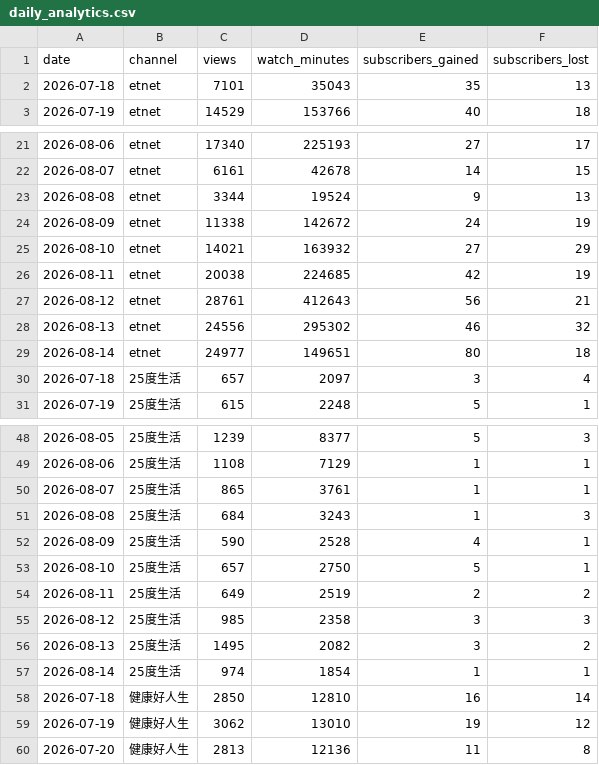
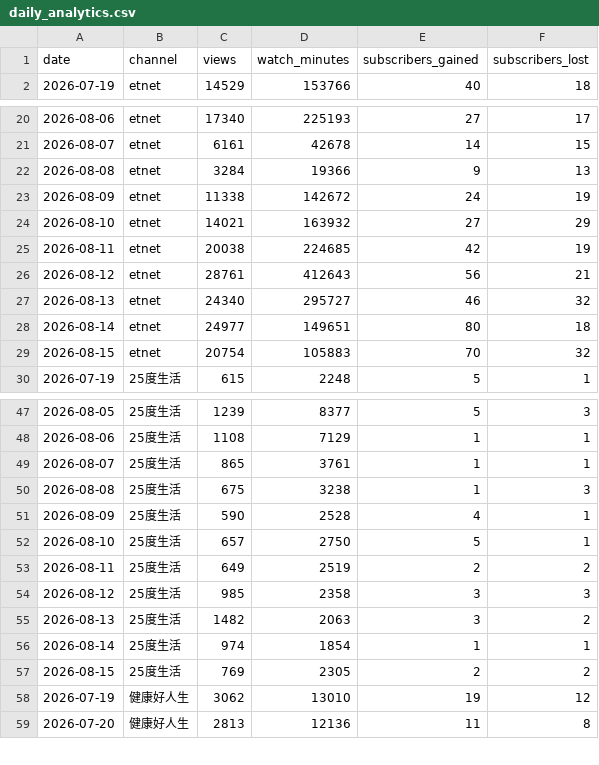
Before and after one commit to nevertryneverknow/etnet-youtube-dashboard, a CSV file: data/daily_analytics.csv, drawn as a sheet; only a part is shown, gaps mark what is left out; the diff covers the shown part only.

```diff
--- a/data/daily_analytics.csv
+++ b/data/daily_analytics.csv
@@ -1,3 +1,2 @@
 date,channel,views,watch_minutes,subscribers_gained,subscribers_lost
-2026-07-18,etnet,7101,35043,35,13
 2026-07-19,etnet,14529,153766,40,18
@@ -22,3 +21,3 @@ date,channel,views,watch_minutes,subscribers_gained,subscribers_lost
 2026-08-07,etnet,6161,42678,14,15
-2026-08-08,etnet,3344,19524,9,13
+2026-08-08,etnet,3284,19366,9,13
 2026-08-09,etnet,11338,142672,24,19
@@ -27,5 +26,5 @@ date,channel,views,watch_minutes,subscribers_gained,subscribers_lost
 2026-08-12,etnet,28761,412643,56,21
-2026-08-13,etnet,24556,295302,46,32
+2026-08-13,etnet,24340,295727,46,32
 2026-08-14,etnet,24977,149651,80,18
-2026-07-18,25度生活,657,2097,3,4
+2026-08-15,etnet,20754,105883,70,32
 2026-07-19,25度生活,615,2248,5,1
@@ -50,3 +49,3 @@ date,channel,views,watch_minutes,subscribers_gained,subscribers_lost
 2026-08-07,25度生活,865,3761,1,1
-2026-08-08,25度生活,684,3243,1,3
+2026-08-08,25度生活,675,3238,1,3
 2026-08-09,25度生活,590,2528,4,1
@@ -55,5 +54,5 @@ date,channel,views,watch_minutes,subscribers_gained,subscribers_lost
 2026-08-12,25度生活,985,2358,3,3
-2026-08-13,25度生活,1495,2082,3,2
+2026-08-13,25度生活,1482,2063,3,2
 2026-08-14,25度生活,974,1854,1,1
-2026-07-18,健康好人生,2850,12810,16,14
+2026-08-15,25度生活,769,2305,2,2
 2026-07-19,健康好人生,3062,13010,19,12
```
Also changed, not shown: 1 added row and 4 edited cells elsewhere in this file.
